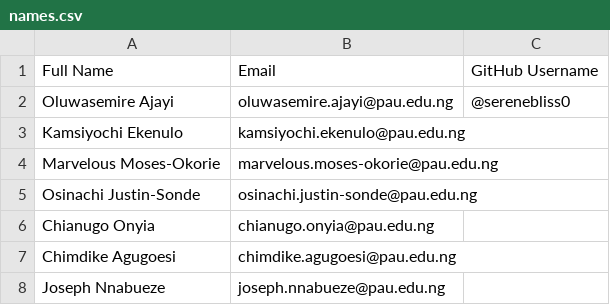
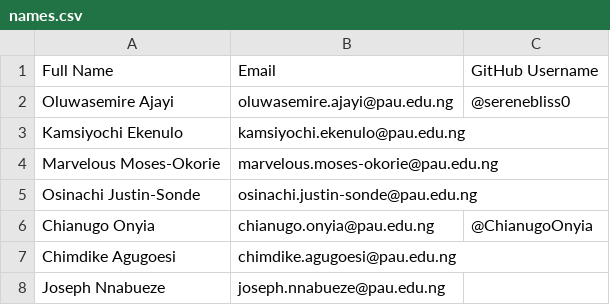
Before and after one commit to serenebliss0/Group-1, a CSV file: names.csv, drawn as a sheet.

Commit message:
first

```diff
--- a/names.csv
+++ b/names.csv
@@ -5,3 +5,3 @@ Marvelous Moses-Okorie,marvelous.moses-okorie@pau.edu.ng
 Osinachi Justin-Sonde,osinachi.justin-sonde@pau.edu.ng
-Chianugo Onyia,chianugo.onyia@pau.edu.ng
+Chianugo Onyia,chianugo.onyia@pau.edu.ng,@ChianugoOnyia
 Chimdike Agugoesi,chimdike.agugoesi@pau.edu.ng
```
